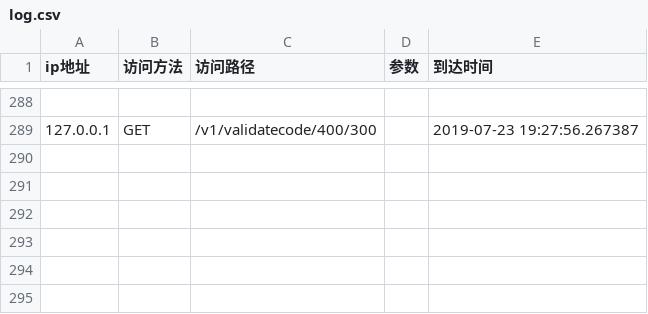
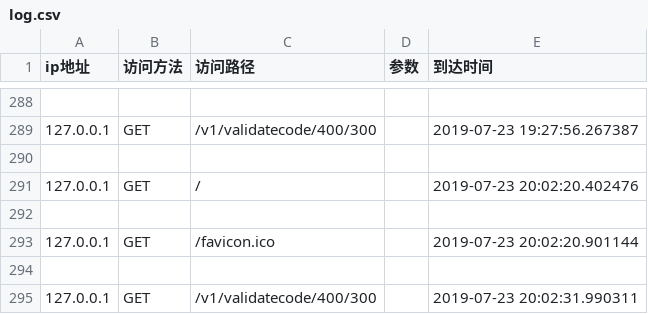
Before and after one commit to cuijianhui1998/api, a CSV file: MyData/log.csv, drawn as a sheet; only a part is shown, gaps mark what is left out; the diff names each change by its address in the sheet, - before the commit and + after, or states it on an @@ line.

```diff
--- a/MyData/log.csv
+++ b/MyData/log.csv
+row 290: (empty)
+row 291: 127.0.0.1 | GET | / |  | 2019-07-23 20:02:20.402476
+row 292: (empty)
+row 293: 127.0.0.1 | GET | /favicon.ico |  | 2019-07-23 20:02:20.901144
+row 294: (empty)
+row 295: 127.0.0.1 | GET | /v1/validatecode/400/300 |  | 2019-07-23 20:02:31.990311
```
Also changed, not shown: 10 other files.
